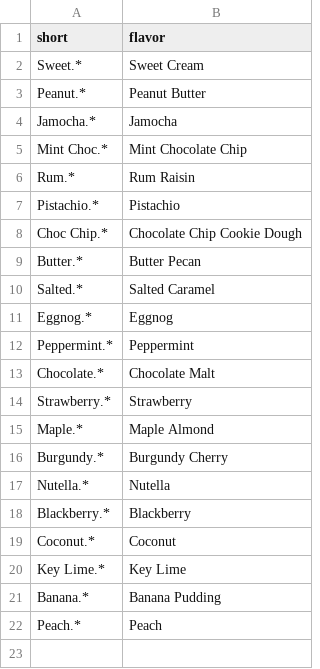
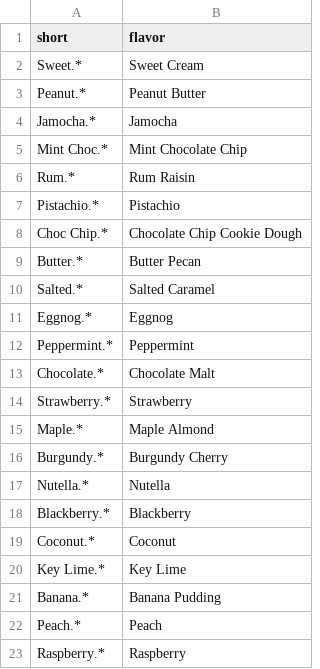
Before and after one commit to KevinLaux/GoodberrysFlavoroftheDay, a CSV file: assets/flavors.csv, drawn as a sheet; the diff names each change by its address in the sheet, - before the commit and + after, or states it on an @@ line.

Commit message:
added raspberry flavor

```diff
--- a/assets/flavors.csv
+++ b/assets/flavors.csv
+row 23: Raspberry.* | Raspberry
```
